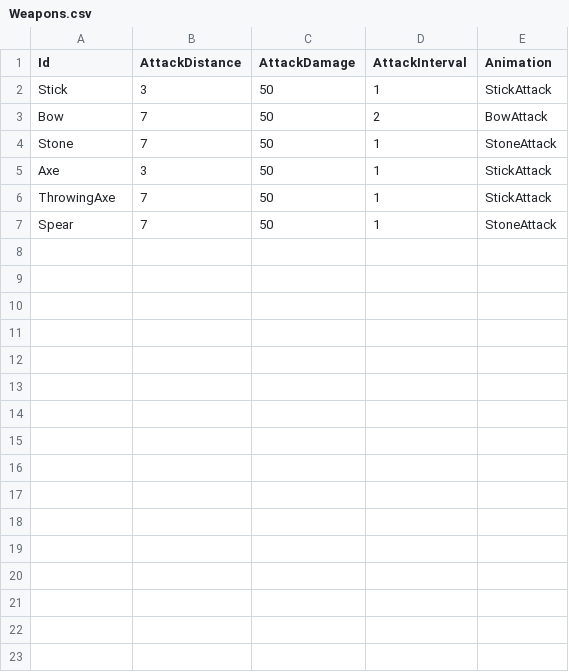
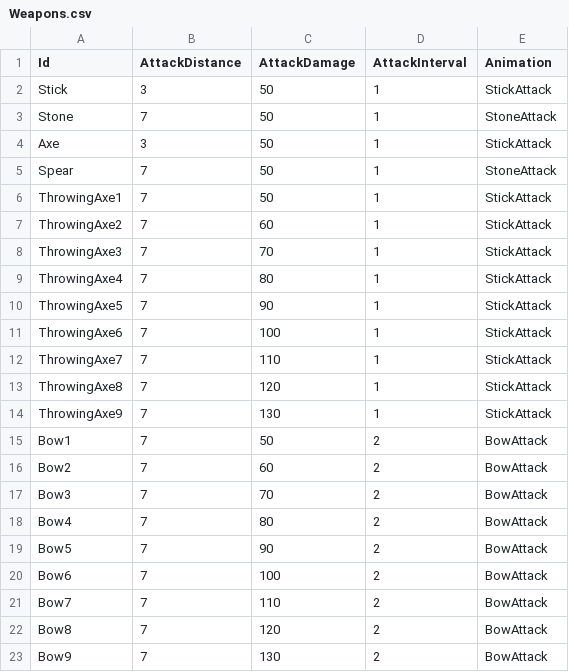
Before and after one commit to KonstantKuz/JurassicWorld, a CSV file: Assets/Resources/Configs/Weapons.csv, drawn as a sheet; removed rows and columns are numbered as before the commit, all else as after; the diff names each change by its address in the sheet, - before the commit and + after, or states it on an @@ line.

Commit message:
add weapon rank

```diff
--- a/Assets/Resources/Configs/Weapons.csv
+++ b/Assets/Resources/Configs/Weapons.csv
-row 3: Bow | 7 | 50 | 2 | BowAttack
-row 6: ThrowingAxe | 7 | 50 | 1 | StickAttack
+row 6: ThrowingAxe1 | 7 | 50 | 1 | StickAttack
+row 7: ThrowingAxe2 | 7 | 60 | 1 | StickAttack
+row 8: ThrowingAxe3 | 7 | 70 | 1 | StickAttack
+row 9: ThrowingAxe4 | 7 | 80 | 1 | StickAttack
+row 10: ThrowingAxe5 | 7 | 90 | 1 | StickAttack
+row 11: ThrowingAxe6 | 7 | 100 | 1 | StickAttack
+row 12: ThrowingAxe7 | 7 | 110 | 1 | StickAttack
+row 13: ThrowingAxe8 | 7 | 120 | 1 | StickAttack
+row 14: ThrowingAxe9 | 7 | 130 | 1 | StickAttack
+row 15: Bow1 | 7 | 50 | 2 | BowAttack
+row 16: Bow2 | 7 | 60 | 2 | BowAttack
+row 17: Bow3 | 7 | 70 | 2 | BowAttack
+row 18: Bow4 | 7 | 80 | 2 | BowAttack
+row 19: Bow5 | 7 | 90 | 2 | BowAttack
+row 20: Bow6 | 7 | 100 | 2 | BowAttack
+row 21: Bow7 | 7 | 110 | 2 | BowAttack
+row 22: Bow8 | 7 | 120 | 2 | BowAttack
+row 23: Bow9 | 7 | 130 | 2 | BowAttack
```
Also changed, not shown: 12 other files.
